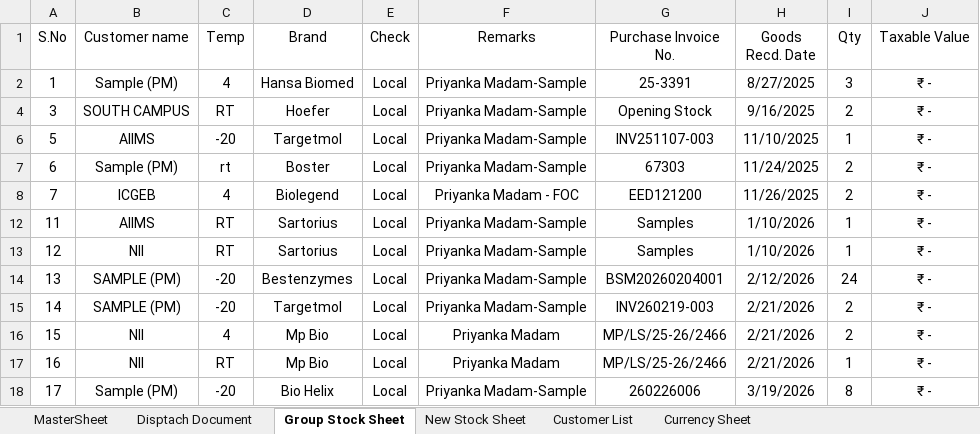
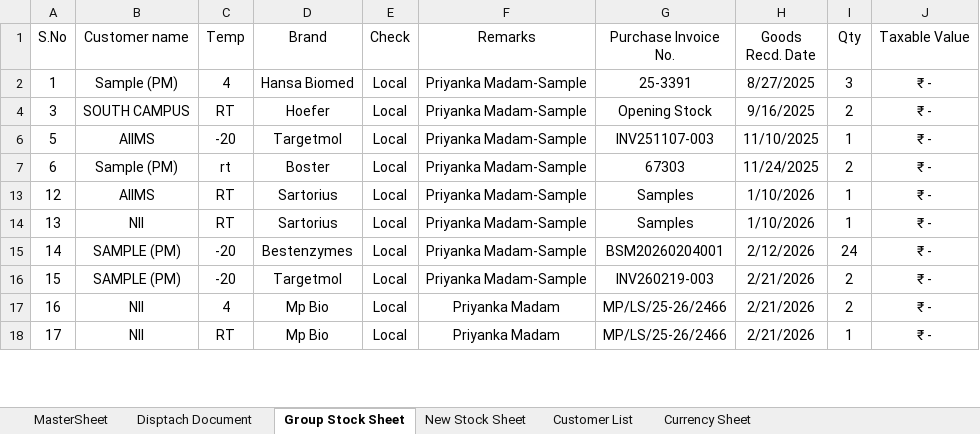
Before and after one commit to logisticsbiogeneindia-sys/BiogeneIndia, an Excel workbook: Master-Stock Sheet Original.xlsx, sheet Group Stock Sheet, drawn as a sheet; only a part is shown; values as stored, in another font and other column widths than the file's, no borders; removed rows and columns are numbered as before the commit, all else as after; the diff covers the shown part only; the diff names each change by its address in the sheet, - before the commit and + after, or states it on an @@ line.

```diff
--- a/Master-Stock Sheet Original.xlsx (sheet Group Stock Sheet)
+++ b/Master-Stock Sheet Original.xlsx (sheet Group Stock Sheet)
-row 8: 7 | ICGEB | 4 | Biolegend | Local | Priyanka Madam - FOC | EED121200 | 11/26/2025 | 2 | ₹ -
-row 12: 11 | AIIMS | RT | Sartorius | Local | Priyanka Madam-Sample | Samples | 1/10/2026 | 1 | ₹ -
-B13 (Customer name): NII
+B13 (Customer name): AIIMS
-B14 (Customer name): SAMPLE (PM)
+B14 (Customer name): NII
-C14 (Temp): -20
+C14 (Temp): RT
-D14 (Brand): Bestenzymes
+D14 (Brand): Sartorius
-G14 (Purchase Invoice No.): BSM20260204001
+G14 (Purchase Invoice No.): Samples
-H14 (Goods Recd. Date): 2/12/2026
+H14 (Goods Recd. Date): 1/10/2026
-I14 (Qty): 24
+I14 (Qty): 1
-D15 (Brand): Targetmol
+D15 (Brand): Bestenzymes
-G15 (Purchase Invoice No.): INV260219-003
+G15 (Purchase Invoice No.): BSM20260204001
-H15 (Goods Recd. Date): 2/21/2026
+H15 (Goods Recd. Date): 2/12/2026
-I15 (Qty): 2
+I15 (Qty): 24
-B16 (Customer name): NII
+B16 (Customer name): SAMPLE (PM)
-C16 (Temp): 4
+C16 (Temp): -20
-D16 (Brand): Mp Bio
+D16 (Brand): Targetmol
-F16 (Remarks): Priyanka Madam
+F16 (Remarks): Priyanka Madam-Sample
-G16 (Purchase Invoice No.): MP/LS/25-26/2466
+G16 (Purchase Invoice No.): INV260219-003
-C17 (Temp): RT
+C17 (Temp): 4
-I17 (Qty): 1
+I17 (Qty): 2
-B18 (Customer name): Sample (PM)
+B18 (Customer name): NII
-C18 (Temp): -20
+C18 (Temp): RT
-D18 (Brand): Bio Helix
+D18 (Brand): Mp Bio
-F18 (Remarks): Priyanka Madam-Sample
+F18 (Remarks): Priyanka Madam
-G18 (Purchase Invoice No.): 260226006
+G18 (Purchase Invoice No.): MP/LS/25-26/2466
-H18 (Goods Recd. Date): 3/19/2026
+H18 (Goods Recd. Date): 2/21/2026
-I18 (Qty): 8
+I18 (Qty): 1
```
Also changed, not shown: 17 added rows, 3 removed rows and 33 edited cells elsewhere in this sheet, sheet New Stock Sheet, sheet MasterSheet, sheet Disptach Document, sheet Customer List, formulas that keep their value, hidden cells.
